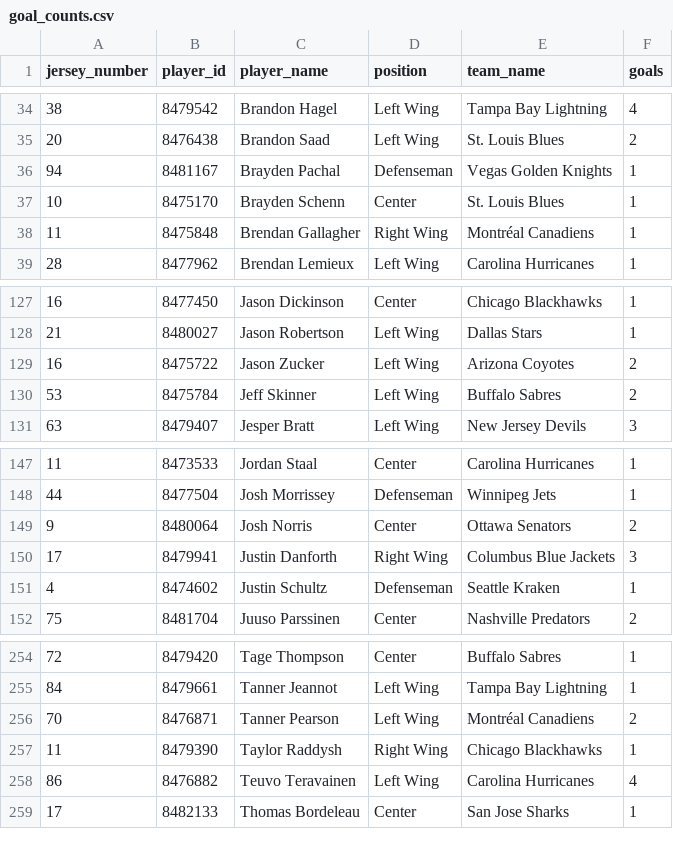
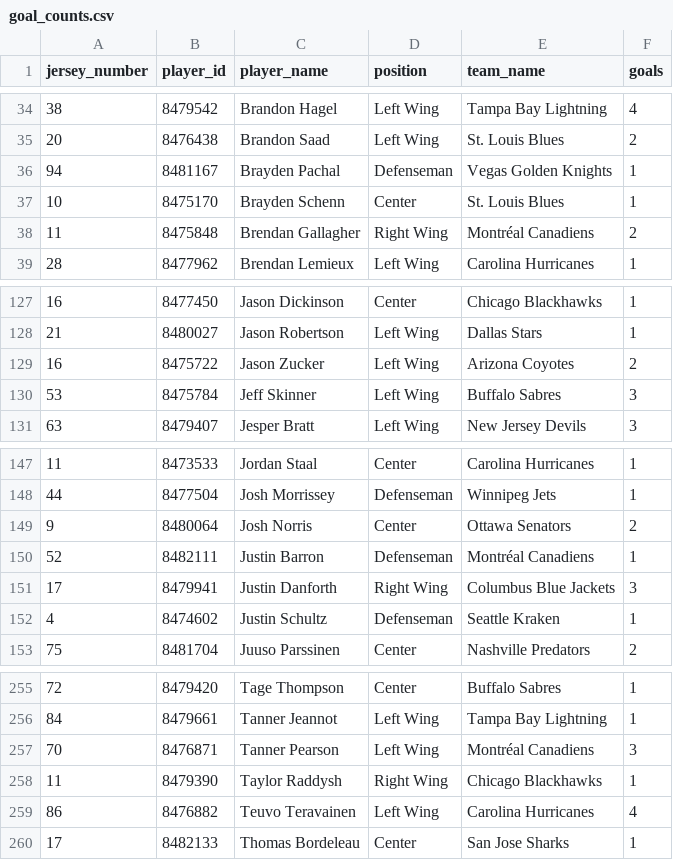
Before and after one commit to kjchrz03/hockey-streamlit, a CSV file: data/goal_counts.csv, drawn as a sheet; only a part is shown, gaps mark what is left out.

```diff
--- a/data/goal_counts.csv
+++ b/data/goal_counts.csv
@@ -37,3 +37,3 @@ jersey_number,player_id,player_name,position,team_name,goals
 10,8475170,Brayden Schenn,Center,St. Louis Blues,1
-11,8475848,Brendan Gallagher,Right Wing,Montréal Canadiens,1
+11,8475848,Brendan Gallagher,Right Wing,Montréal Canadiens,2
 28,8477962,Brendan Lemieux,Left Wing,Carolina Hurricanes,1
@@ -129,3 +129,3 @@ jersey_number,player_id,player_name,position,team_name,goals
 16,8475722,Jason Zucker,Left Wing,Arizona Coyotes,2
-53,8475784,Jeff Skinner,Left Wing,Buffalo Sabres,2
+53,8475784,Jeff Skinner,Left Wing,Buffalo Sabres,3
 63,8479407,Jesper Bratt,Left Wing,New Jersey Devils,3
@@ -149,2 +149,3 @@ jersey_number,player_id,player_name,position,team_name,goals
 9,8480064,Josh Norris,Center,Ottawa Senators,2
+52,8482111,Justin Barron,Defenseman,Montréal Canadiens,1
 17,8479941,Justin Danforth,Right Wing,Columbus Blue Jackets,3
@@ -255,3 +256,3 @@ jersey_number,player_id,player_name,position,team_name,goals
 84,8479661,Tanner Jeannot,Left Wing,Tampa Bay Lightning,1
-70,8476871,Tanner Pearson,Left Wing,Montréal Canadiens,2
+70,8476871,Tanner Pearson,Left Wing,Montréal Canadiens,3
 11,8479390,Taylor Raddysh,Right Wing,Chicago Blackhawks,1
```
Also changed, not shown: data/goal_locations.csv, data/ice_map_data.csv, 1 other file.
